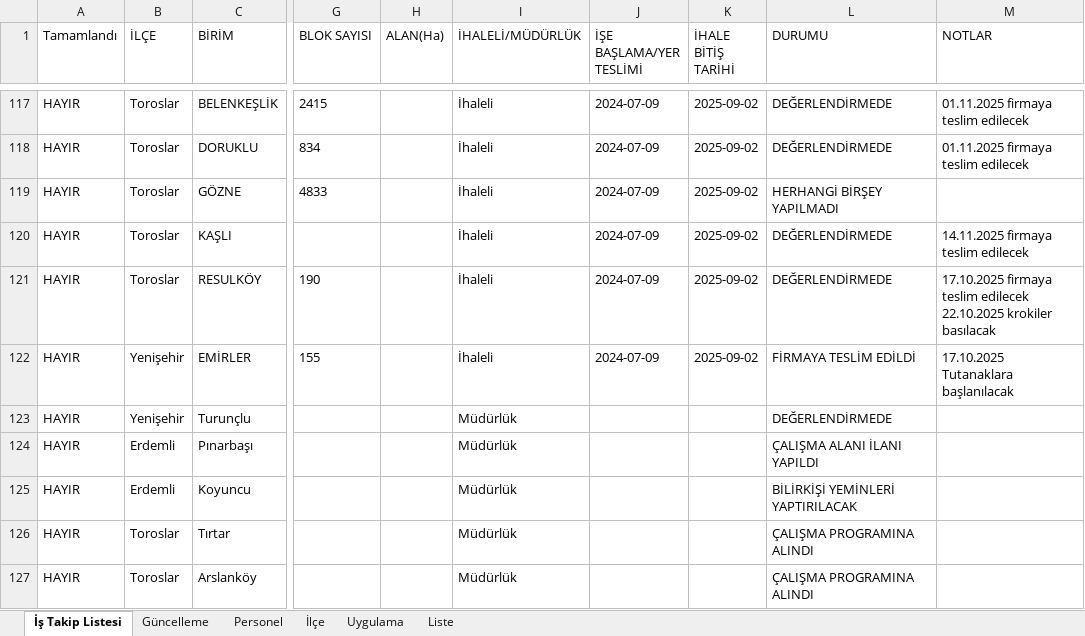
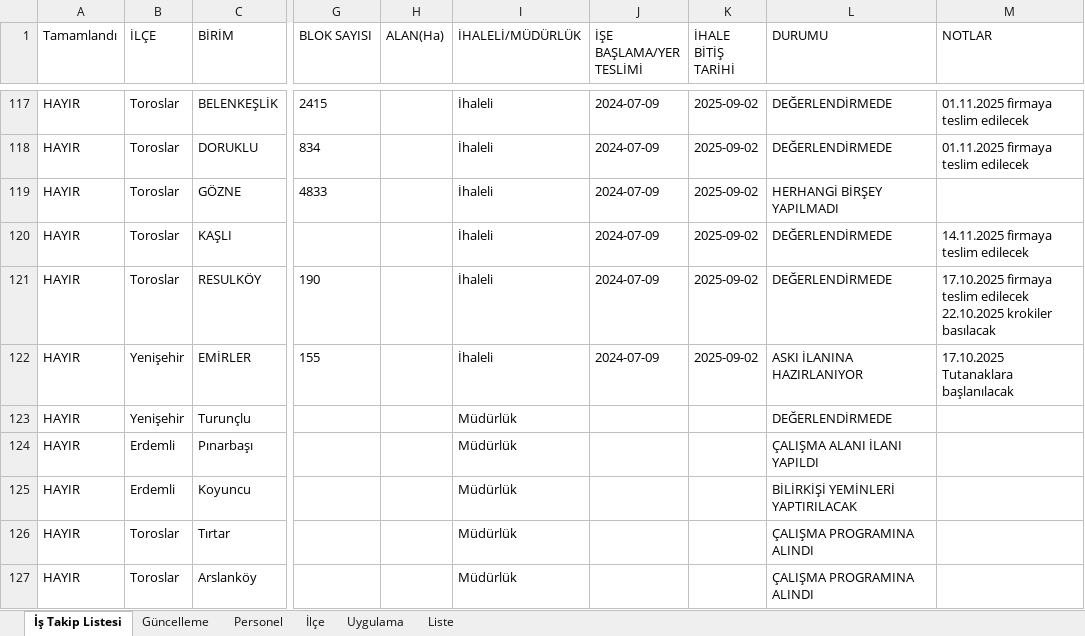
Before and after one commit to gokhangeo/mersinistakip, an Excel workbook: istakip.xlsx, sheet İş Takip Listesi, drawn as a sheet; only a part is shown, gaps mark what is left out; values as stored, in another font and other column widths than the file's, no borders; the diff names each change by its address in the sheet, - before the commit and + after, or states it on an @@ line.

Commit message:
İş Takip Güncellemesi - 27.10.2025 09:17:05

```diff
--- a/istakip.xlsx (sheet İş Takip Listesi)
+++ b/istakip.xlsx (sheet İş Takip Listesi)
-L122 (DURUMU): FİRMAYA TESLİM EDİLDİ
+L122 (DURUMU): ASKI İLANINA HAZIRLANIYOR
```
